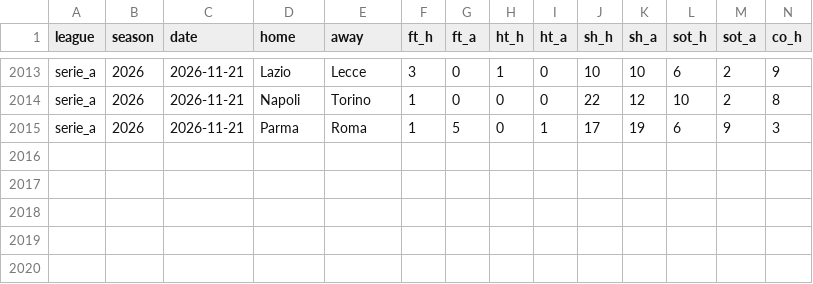
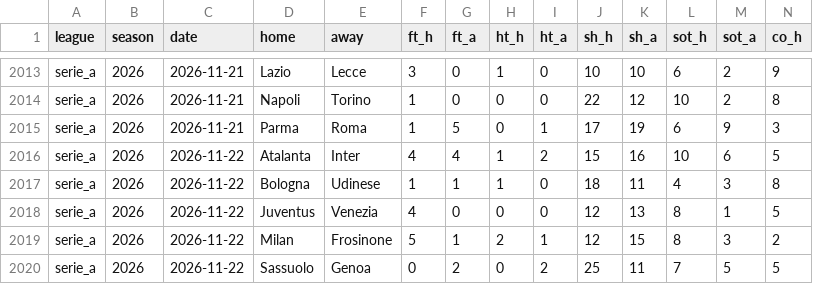
Before and after one commit to ryan7zoom/oraclepitch, a CSV file: data/matches/serie_a.csv, drawn as a sheet; only a part is shown, gaps mark what is left out; rows hold the shown columns only; the diff names each change by its address in the sheet, - before the commit and + after, or states it on an @@ line.

```diff
--- a/data/matches/serie_a.csv
+++ b/data/matches/serie_a.csv
+row 2016: serie_a | 2026 | 2026-11-22 | Atalanta | Inter | 4 | 4 | 1 | 2 | 15 | 16 | 10 | 6 | 5
+row 2017: serie_a | 2026 | 2026-11-22 | Bologna | Udinese | 1 | 1 | 1 | 0 | 18 | 11 | 4 | 3 | 8
+row 2018: serie_a | 2026 | 2026-11-22 | Juventus | Venezia | 4 | 0 | 0 | 0 | 12 | 13 | 8 | 1 | 5
+row 2019: serie_a | 2026 | 2026-11-22 | Milan | Frosinone | 5 | 1 | 2 | 1 | 12 | 15 | 8 | 3 | 2
+row 2020: serie_a | 2026 | 2026-11-22 | Sassuolo | Genoa | 0 | 2 | 0 | 2 | 25 | 11 | 7 | 5 | 5
```
Also changed, not shown: data/matches/bundesliga.csv, data/matches/epl.csv, 7 other files.
